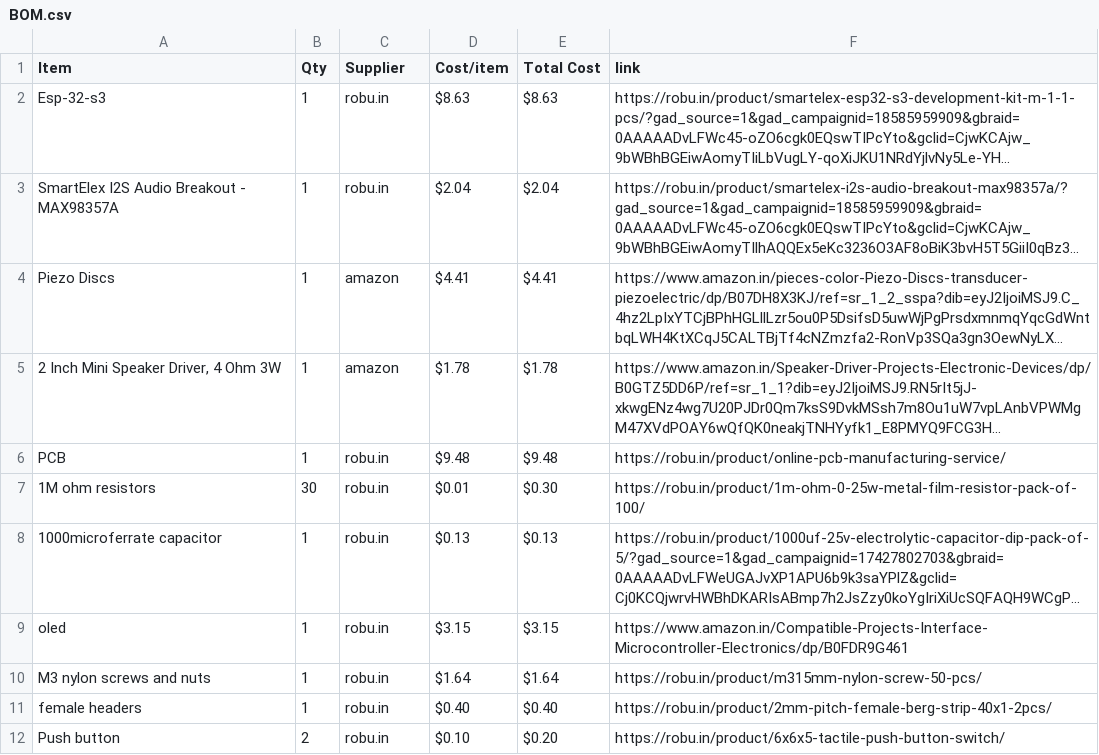
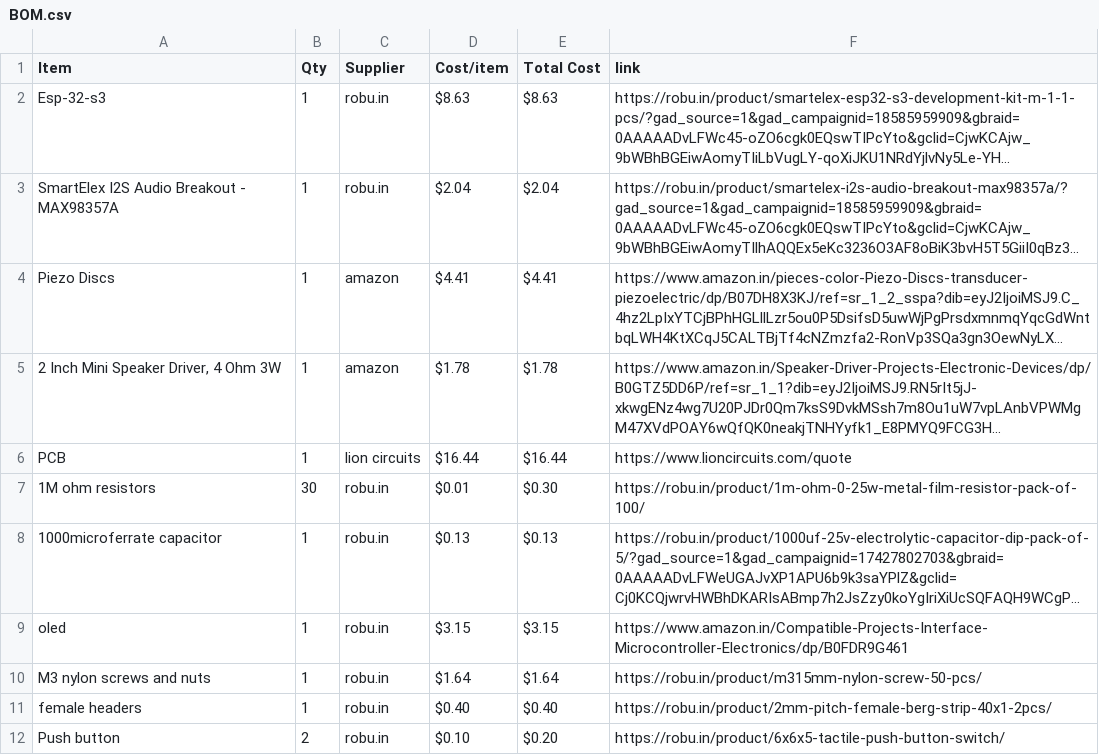
Before and after one commit to Genzkidgrownup/DrumPad, a CSV file: BOM.csv, drawn as a sheet; only a part is shown; long unchanged cells end in …; the diff names each change by its address in the sheet, - before the commit and + after, or states it on an @@ line.

Commit message:
Sync Drumpad from Half Life

```diff
--- a/BOM.csv
+++ b/BOM.csv
-C6 (Supplier): robu.in
+C6 (Supplier): lion circuits
-D6 (Cost/item): $9.48
+D6 (Cost/item): $16.44
-E6 (Total Cost): $9.48
+E6 (Total Cost): $16.44
-F6 (link): https://robu.in/product/online-pcb-manufacturing-service/
+F6 (link): https://www.lioncircuits.com/quote
```
